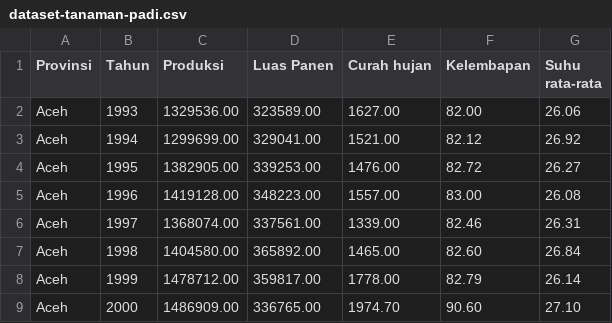
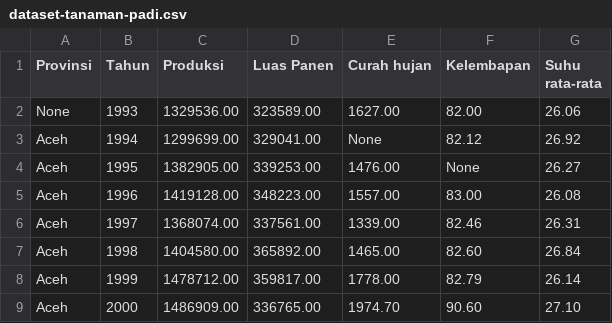
Before and after one commit to oktayudha05/Kuliah, a CSV file: Big Data/praktikum/pertemuan12-13/dataset-tanaman-padi.csv, drawn as a sheet; only a part is shown.

```diff
--- a/Big Data/praktikum/pertemuan12-13/dataset-tanaman-padi.csv
+++ b/Big Data/praktikum/pertemuan12-13/dataset-tanaman-padi.csv
@@ -1,5 +1,5 @@
 Provinsi,Tahun,Produksi,Luas Panen,Curah hujan,Kelembapan,Suhu rata-rata
-Aceh,1993,1329536.00,323589.00,1627.00,82.00,26.06
-Aceh,1994,1299699.00,329041.00,1521.00,82.12,26.92
-Aceh,1995,1382905.00,339253.00,1476.00,82.72,26.27
+None,1993,1329536.00,323589.00,1627.00,82.00,26.06
+Aceh,1994,1299699.00,329041.00,None,82.12,26.92
+Aceh,1995,1382905.00,339253.00,1476.00,None,26.27
 Aceh,1996,1419128.00,348223.00,1557.00,83.00,26.08
```
Also changed, not shown: 2 other files.
